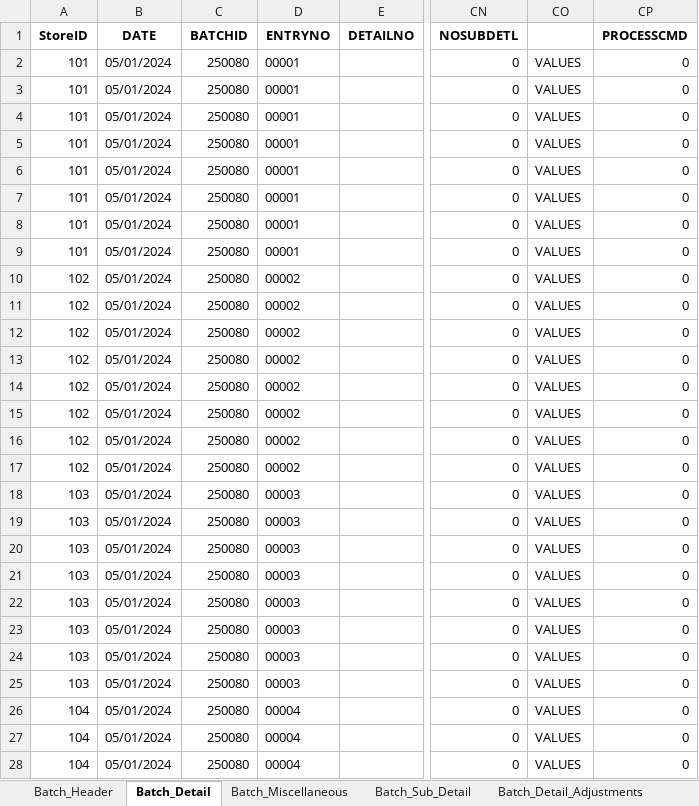
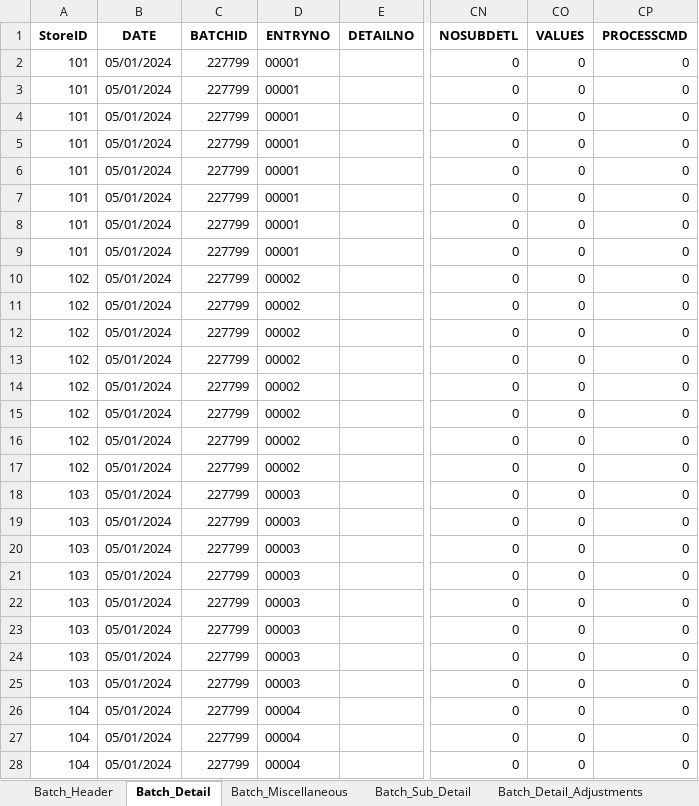
Before and after one commit to tekNorah/touchpoint-royale, an Excel workbook: CASH REPORT.xlsx, sheet Batch_Detail, drawn as a sheet; only a part is shown, gaps mark what is left out; values as stored, in another font and other column widths than the file's, no borders; the diff covers the shown part only; the diff names each change by its address in the sheet, - before the commit and + after, or states it on an @@ line.

Commit message:
Assign HDRDEBIT and HDRCREDIT on Batch Header Dataframe  * Assign Batch Header columns based on sum of DEBITAMT and CREDITAMT on Batch Detail  * Removed and Added default value on Batch Detail SQL Query where needed

```diff
--- a/CASH REPORT.xlsx (sheet Batch_Detail)
+++ b/CASH REPORT.xlsx (sheet Batch_Detail)
-CO1: (empty)
+CO1: VALUES
-C2:C28 (BATCHID): 250080
+C2:C28 (BATCHID): 227799
-CO2:CO28 (VALUES): VALUES
+CO2:CO28 (VALUES): 0
```
Also changed, not shown: 138 edited cells elsewhere in this sheet, sheet Batch_Header, sheet Batch_Miscellaneous, 1 other file.
